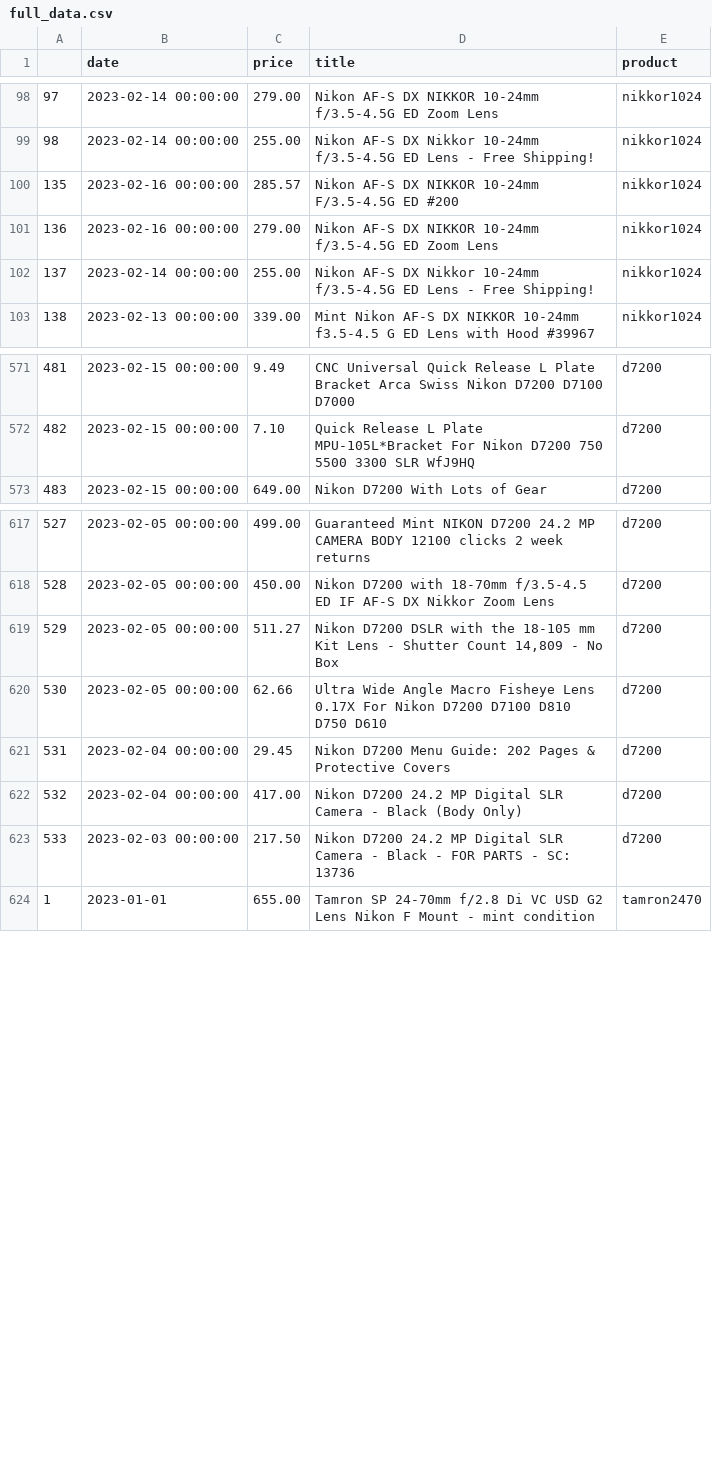
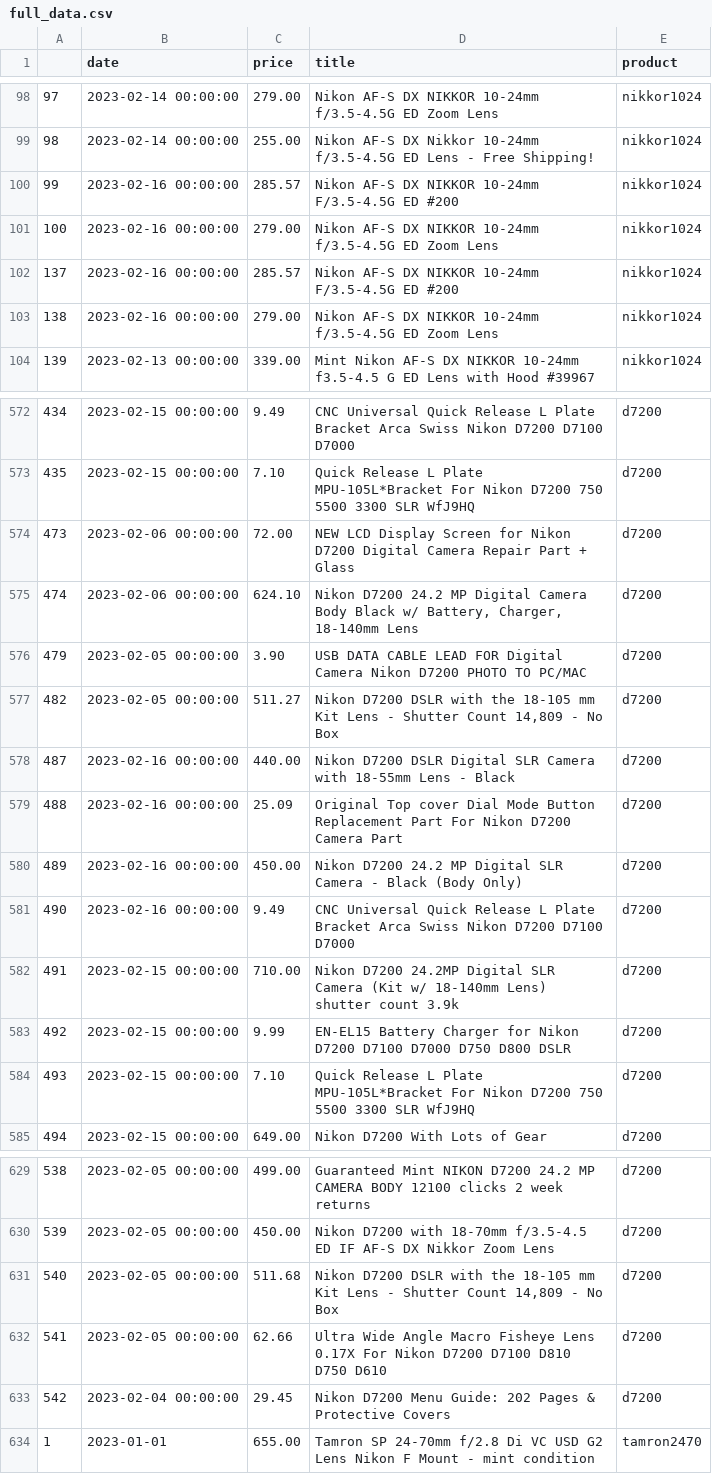
Before and after one commit to kobesar/ebaytracker, a CSV file: data/full_data.csv, drawn as a sheet; only a part is shown, gaps mark what is left out; removed rows and columns are numbered as before the commit, all else as after; the diff covers the shown part only; the diff names each change by its address in the sheet, - before the commit and + after, or states it on an @@ line.

```diff
--- a/data/full_data.csv
+++ b/data/full_data.csv
@@ column A renumbered between rows 100 and 855 @@
-row 102: 137 | 2023-02-14 00:00:00 | 255.00 | Nikon AF-S DX Nikkor 10-24mm f/3.5-4.5G ED Lens - Free Shipping! | nikkor1024
+row 102: 137 | 2023-02-16 00:00:00 | 285.57 | Nikon AF-S DX NIKKOR 10-24mm F/3.5-4.5G ED #200 | nikkor1024
+row 103: 138 | 2023-02-16 00:00:00 | 279.00 | Nikon AF-S DX NIKKOR 10-24mm f/3.5-4.5G ED Zoom Lens | nikkor1024
+row 574: 473 | 2023-02-06 00:00:00 | 72.00 | NEW LCD Display Screen for Nikon D7200 Digital Camera Repair Part + Glass | d7200
+row 575: 474 | 2023-02-06 00:00:00 | 624.10 | Nikon D7200 24.2 MP Digital Camera Body Black w/ Battery, Charger, 18-140mm Lens | d7200
+row 576: 479 | 2023-02-05 00:00:00 | 3.90 | USB DATA CABLE LEAD FOR Digital Camera Nikon D7200 PHOTO TO PC/MAC | d7200
+row 577: 482 | 2023-02-05 00:00:00 | 511.27 | Nikon D7200 DSLR with the 18-105 mm Kit Lens - Shutter Count 14,809 - No Box | d7200
+row 578: 487 | 2023-02-16 00:00:00 | 440.00 | Nikon D7200 DSLR Digital SLR Camera with 18-55mm Lens - Black | d7200
+row 579: 488 | 2023-02-16 00:00:00 | 25.09 | Original Top cover Dial Mode Button Replacement Part For Nikon D7200 Camera Part | d7200
+row 580: 489 | 2023-02-16 00:00:00 | 450.00 | Nikon D7200 24.2 MP Digital SLR Camera - Black (Body Only) | d7200
+row 581: 490 | 2023-02-16 00:00:00 | 9.49 | CNC Universal Quick Release L Plate Bracket Arca Swiss Nikon D7200 D7100 D7000 | d7200
+row 582: 491 | 2023-02-15 00:00:00 | 710.00 | Nikon D7200 24.2MP Digital SLR Camera (Kit w/ 18-140mm Lens) shutter count 3.9k | d7200
+row 583: 492 | 2023-02-15 00:00:00 | 9.99 | EN-EL15 Battery Charger for Nikon D7200 D7100 D7000 D750 D800 DSLR | d7200
+row 584: 493 | 2023-02-15 00:00:00 | 7.10 | Quick Release L Plate MPU-105L*Bracket For Nikon D7200 750 5500 3300 SLR WfJ9HQ | d7200
-C631 (price): 511.27
+C631 (price): 511.68
-row 622: 532 | 2023-02-04 00:00:00 | 417.00 | Nikon D7200 24.2 MP Digital SLR Camera - Black (Body Only) | d7200
-row 623: 533 | 2023-02-03 00:00:00 | 217.50 | Nikon D7200 24.2 MP Digital SLR Camera - Black - FOR PARTS - SC: 13736 | d7200
```
Also changed, not shown: 5 added rows, 4 removed rows, 20 moved rows and 2 edited cells elsewhere in this file, data/d7200.csv, data/nikkor1024.csv, 1 other file.
